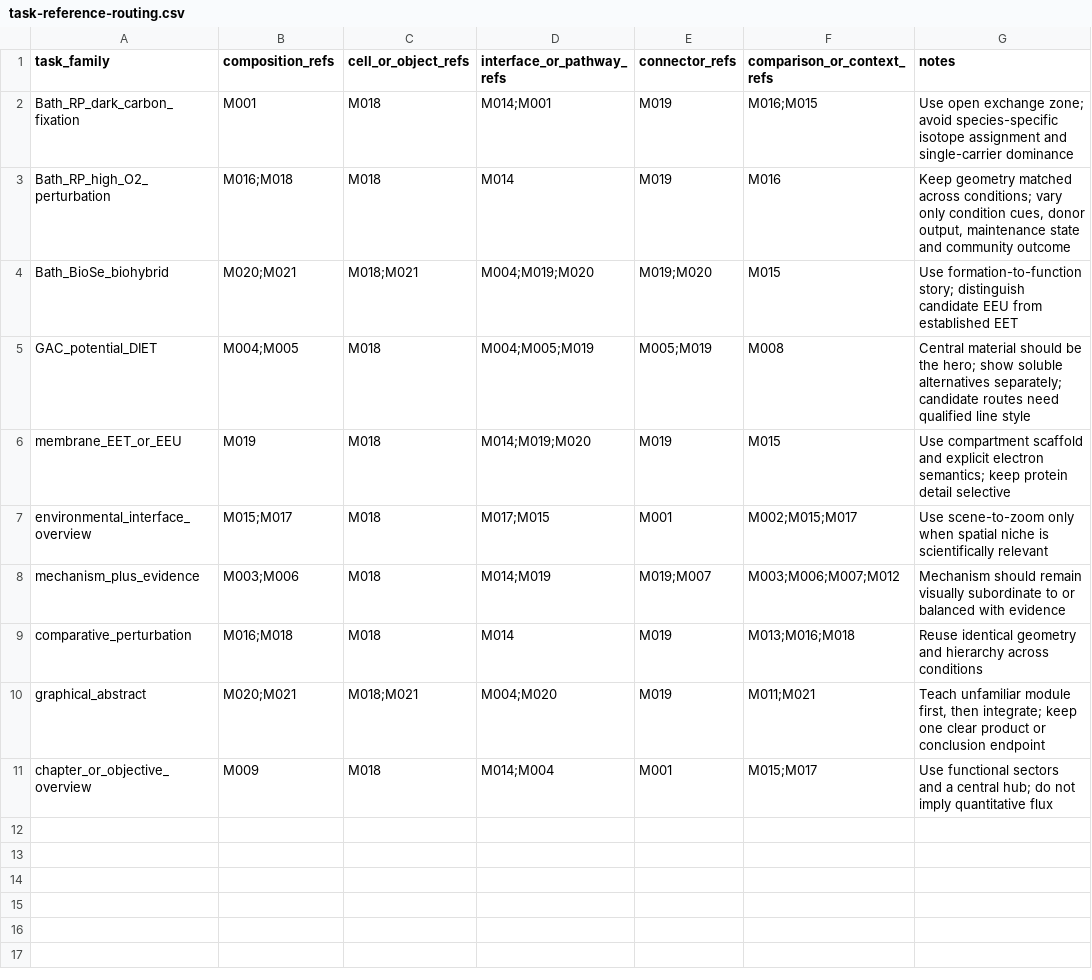
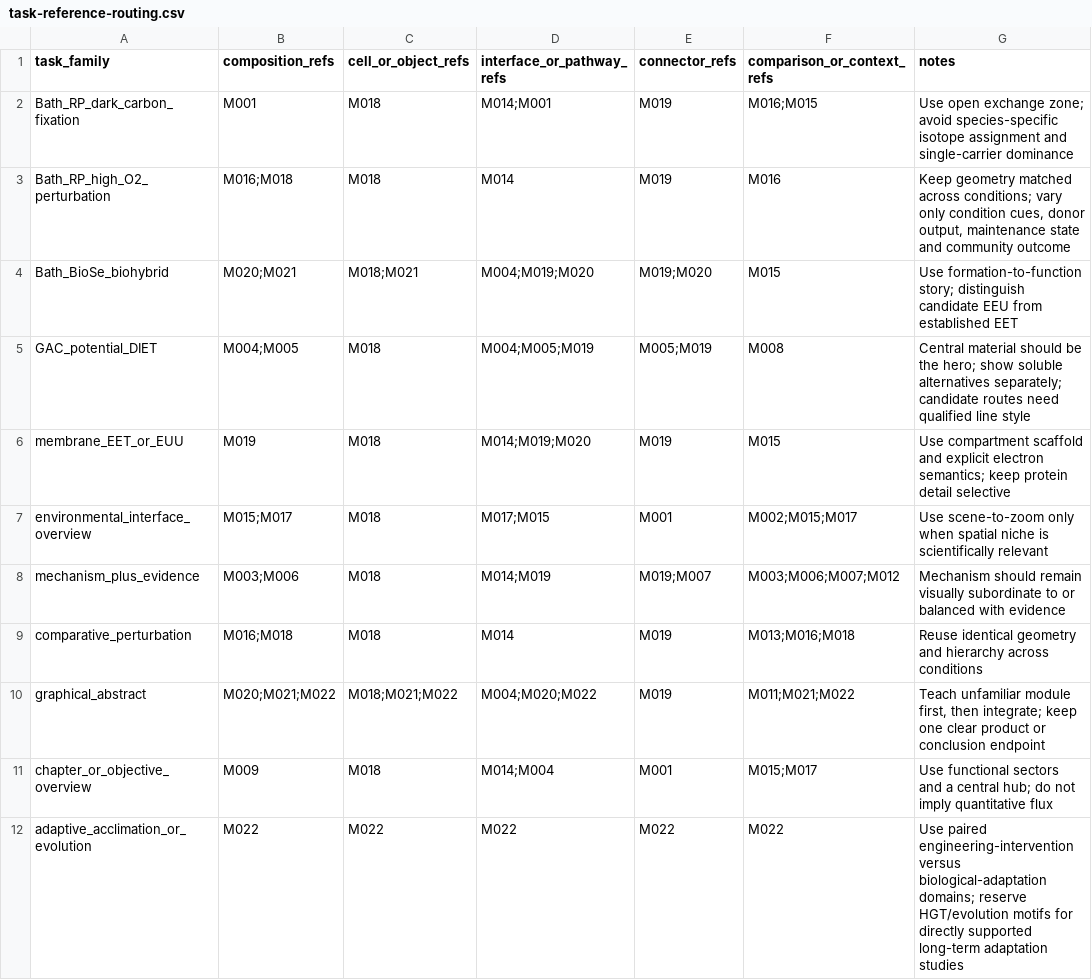
Before and after one commit to yichengzhao46-rgb/codex-workbench, a CSV file: projects/scientific-figure-style-corpus/visual-decomposition/manifests/task-reference-routing.csv, drawn as a sheet.

Commit message:
Route adaptive-acclimation tasks to M022

```diff
--- a/projects/scientific-figure-style-corpus/visual-decomposition/manifests/task-reference-routing.csv
+++ b/projects/scientific-figure-style-corpus/visual-decomposition/manifests/task-reference-routing.csv
@@ -5,3 +5,3 @@ Bath_BioSe_biohybrid,"M020;M021","M018;M021","M004;M019;M020","M019;M020",M015,"
 GAC_potential_DIET,"M004;M005",M018,"M004;M005;M019","M005;M019",M008,"Central material should be the hero; show soluble alternatives separately; candidate routes need qualified line style"
-membrane_EET_or_EEU,M019,M018,"M014;M019;M020",M019,M015,"Use compartment scaffold and explicit electron semantics; keep protein detail selective"
+membrane_EET_or_EUU,M019,M018,"M014;M019;M020",M019,M015,"Use compartment scaffold and explicit electron semantics; keep protein detail selective"
 environmental_interface_overview,"M015;M017",M018,"M017;M015",M001,"M002;M015;M017","Use scene-to-zoom only when spatial niche is scientifically relevant"
@@ -9,3 +9,4 @@ mechanism_plus_evidence,"M003;M006",M018,"M014;M019","M019;M007","M003;M006;M007
 comparative_perturbation,"M016;M018",M018,M014,M019,"M013;M016;M018","Reuse identical geometry and hierarchy across conditions"
-graphical_abstract,"M020;M021","M018;M021","M004;M020",M019,"M011;M021","Teach unfamiliar module first, then integrate; keep one clear product or conclusion endpoint"
+graphical_abstract,"M020;M021;M022","M018;M021;M022","M004;M020;M022",M019,"M011;M021;M022","Teach unfamiliar module first, then integrate; keep one clear product or conclusion endpoint"
 chapter_or_objective_overview,M009,M018,"M014;M004",M001,"M015;M017","Use functional sectors and a central hub; do not imply quantitative flux"
+adaptive_acclimation_or_evolution,M022,M022,M022,M022,M022,"Use paired engineering-intervention versus biological-adaptation domains; reserve HGT/evolution motifs for directly supported long-term adaptation studies"
```
